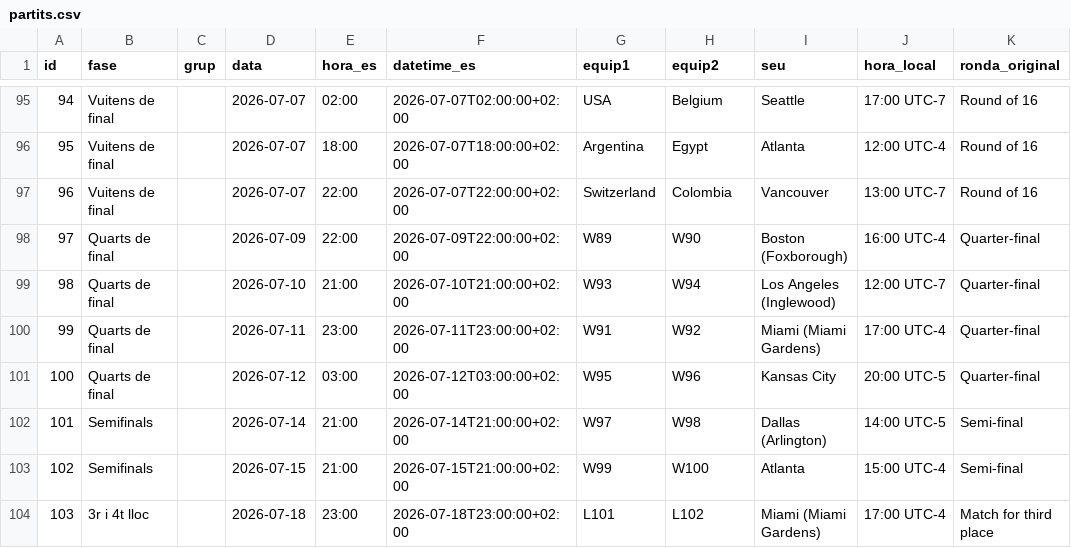
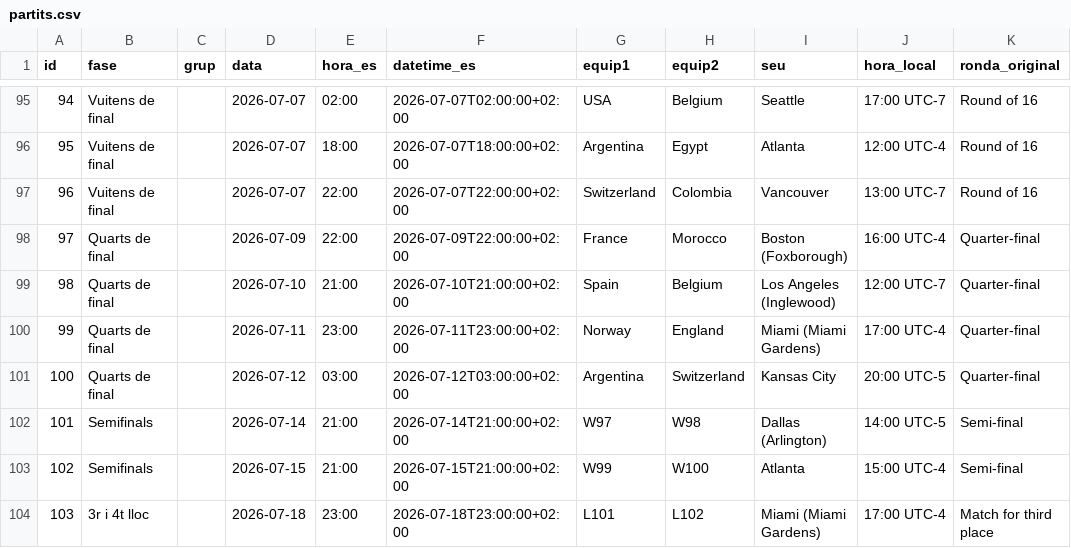
Before and after one commit to Pau-Fontanet/mundial-2026, a CSV file: data/partits.csv, drawn as a sheet; only a part is shown, gaps mark what is left out.

```diff
--- a/data/partits.csv
+++ b/data/partits.csv
@@ -97,6 +97,6 @@
 96,Vuitens de final,,2026-07-07,22:00,2026-07-07T22:00:00+02:00,Switzerland,Colombia,Vancouver,13:00 UTC-7,Round of 16
-97,Quarts de final,,2026-07-09,22:00,2026-07-09T22:00:00+02:00,W89,W90,Boston (Foxborough),16:00 UTC-4,Quarter-final
-98,Quarts de final,,2026-07-10,21:00,2026-07-10T21:00:00+02:00,W93,W94,Los Angeles (Inglewood),12:00 UTC-7,Quarter-final
-99,Quarts de final,,2026-07-11,23:00,2026-07-11T23:00:00+02:00,W91,W92,Miami (Miami Gardens),17:00 UTC-4,Quarter-final
-100,Quarts de final,,2026-07-12,03:00,2026-07-12T03:00:00+02:00,W95,W96,Kansas City,20:00 UTC-5,Quarter-final
+97,Quarts de final,,2026-07-09,22:00,2026-07-09T22:00:00+02:00,France,Morocco,Boston (Foxborough),16:00 UTC-4,Quarter-final
+98,Quarts de final,,2026-07-10,21:00,2026-07-10T21:00:00+02:00,Spain,Belgium,Los Angeles (Inglewood),12:00 UTC-7,Quarter-final
+99,Quarts de final,,2026-07-11,23:00,2026-07-11T23:00:00+02:00,Norway,England,Miami (Miami Gardens),17:00 UTC-4,Quarter-final
+100,Quarts de final,,2026-07-12,03:00,2026-07-12T03:00:00+02:00,Argentina,Switzerland,Kansas City,20:00 UTC-5,Quarter-final
 101,Semifinals,,2026-07-14,21:00,2026-07-14T21:00:00+02:00,W97,W98,Dallas (Arlington),14:00 UTC-5,Semi-final
```
Also changed, not shown: data/resultats.csv, prediccions/Albi.csv, 10 other files.
